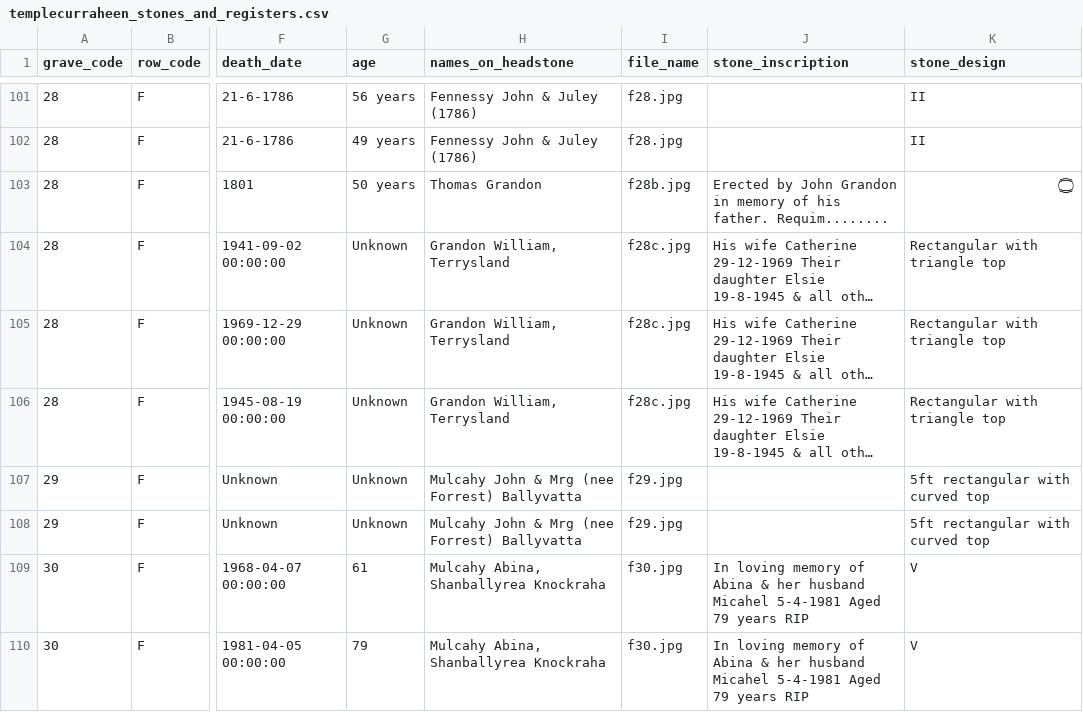
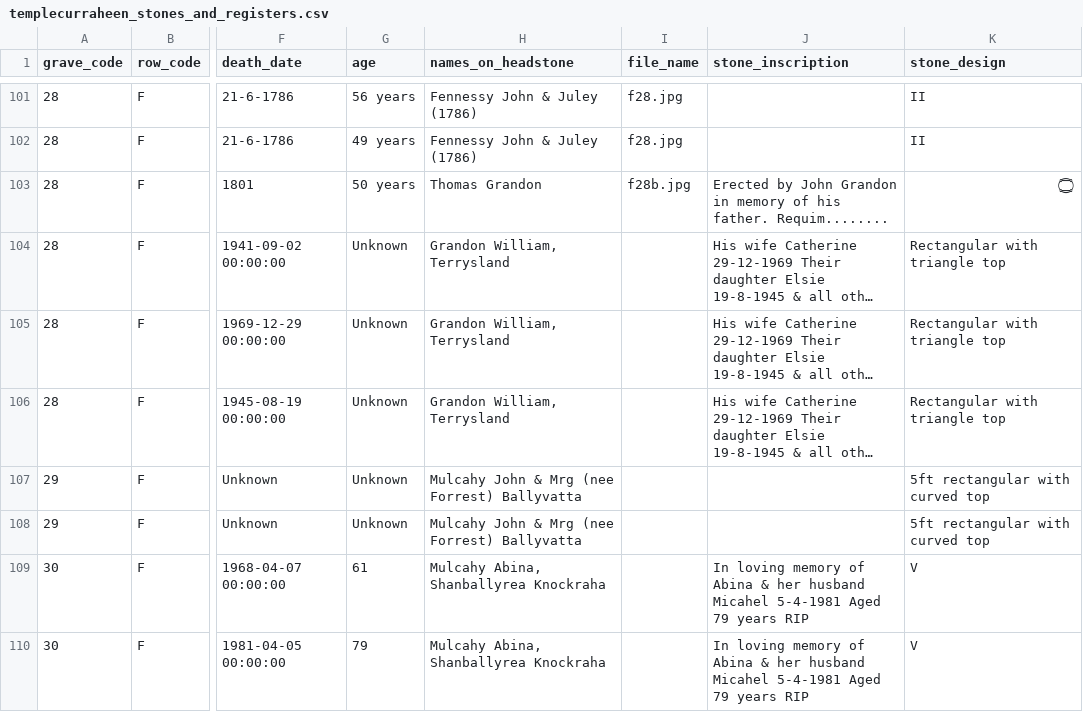
Before and after one commit to duinneacha/templecurraheen-website, a CSV file: assets/list/templecurraheen_stones_and_registers.csv, drawn as a sheet; only a part is shown, gaps mark what is left out; long unchanged cells end in …; the diff covers the shown part only; the diff names each change by its address in the sheet, - before the commit and + after, or states it on an @@ line.

```diff
--- a/assets/list/templecurraheen_stones_and_registers.csv
+++ b/assets/list/templecurraheen_stones_and_registers.csv
-I104:I106 (file_name): f28c.jpg
+I104:I106 (file_name): (empty)
-I107:I108 (file_name): f29.jpg
+I107:I108 (file_name): (empty)
-I109:I110 (file_name): f30.jpg
+I109:I110 (file_name): (empty)
```
Also changed, not shown: 1 added row, 1 removed row and 87 edited cells elsewhere in this file.
